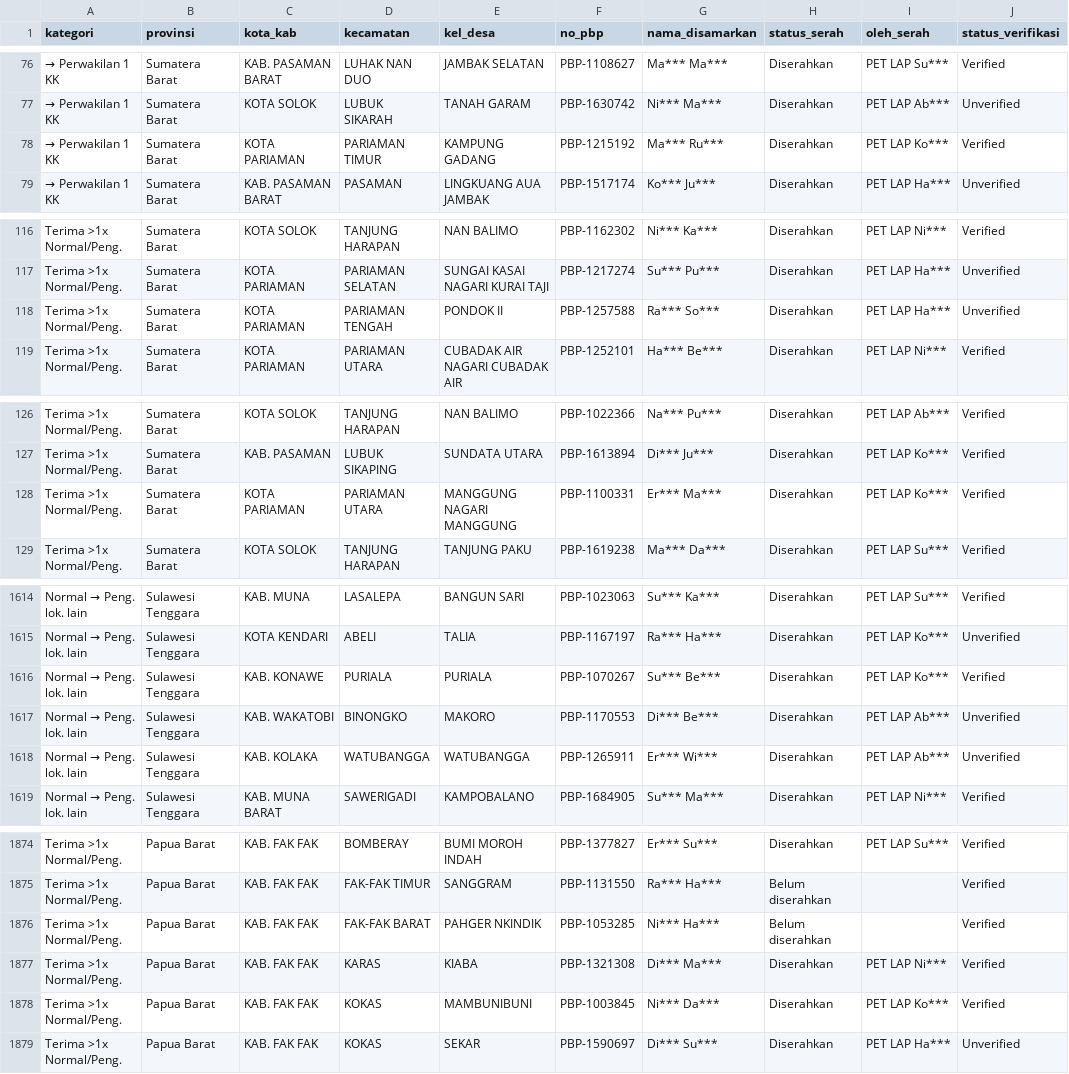
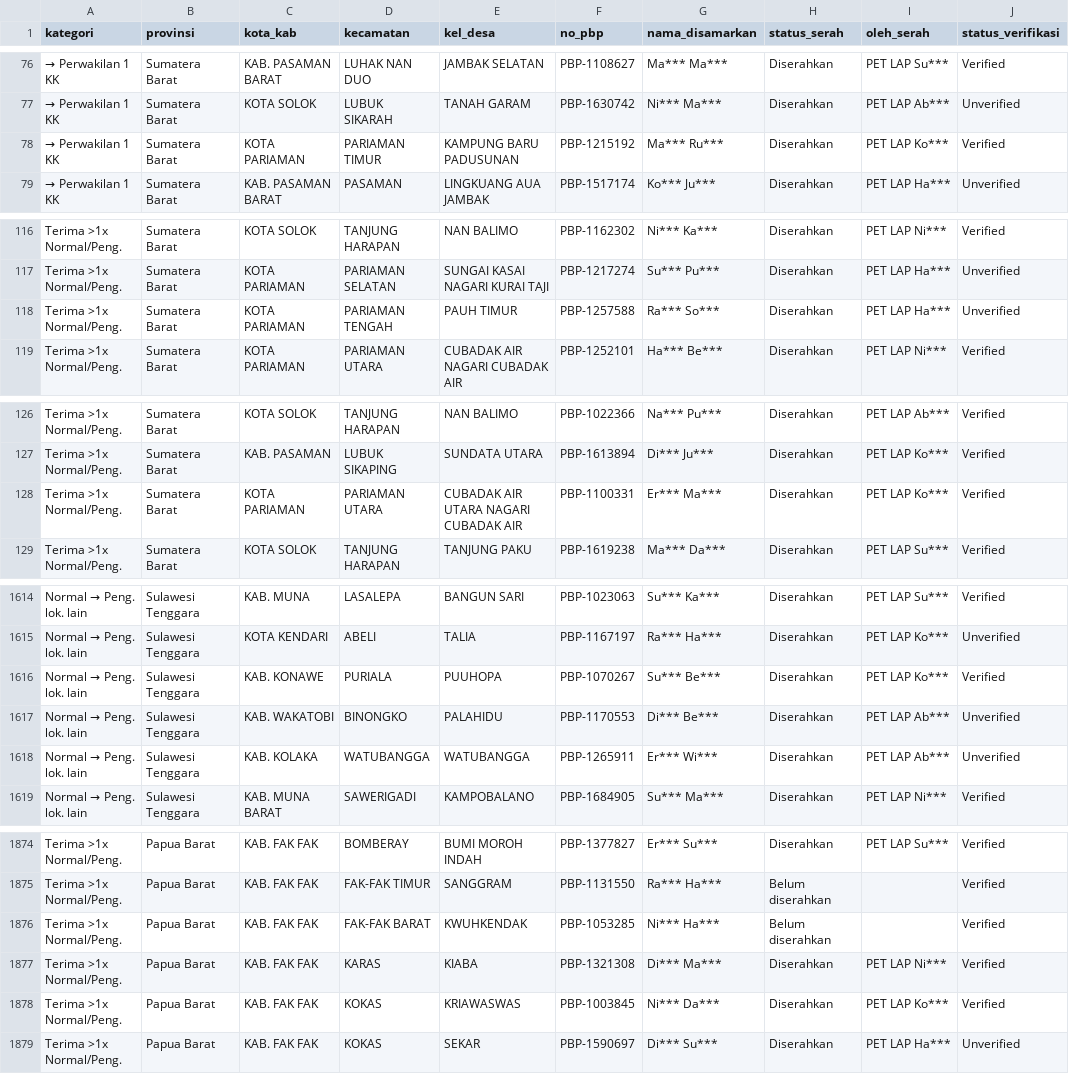
Before and after one commit to strawberrychizz/mockuppzz, a CSV file: data/cutoff-2/temuan-tahap-1.csv, drawn as a sheet; only a part is shown, gaps mark what is left out; the diff covers the shown part only; the diff names each change by its address in the sheet, - before the commit and + after, or states it on an @@ line.

```diff
--- a/data/cutoff-2/temuan-tahap-1.csv
+++ b/data/cutoff-2/temuan-tahap-1.csv
-E78 (kel_desa): KAMPUNG GADANG
+E78 (kel_desa): KAMPUNG BARU PADUSUNAN
-E118 (kel_desa): PONDOK II
+E118 (kel_desa): PAUH TIMUR
-E128 (kel_desa): MANGGUNG NAGARI MANGGUNG
+E128 (kel_desa): CUBADAK AIR UTARA NAGARI CUBADAK AIR
-E1616 (kel_desa): PURIALA
+E1616 (kel_desa): PUUHOPA
-E1617 (kel_desa): MAKORO
+E1617 (kel_desa): PALAHIDU
-E1876 (kel_desa): PAHGER NKINDIK
+E1876 (kel_desa): KWUHKENDAK
-E1878 (kel_desa): MAMBUNIBUNI
+E1878 (kel_desa): KRIAWASWAS
```
Also changed, not shown: 51 edited cells elsewhere in this file, data/cutoff-1/temuan-tahap-1.csv, data/cutoff-1/wilayah-tahap-1.csv, 5 other files.
